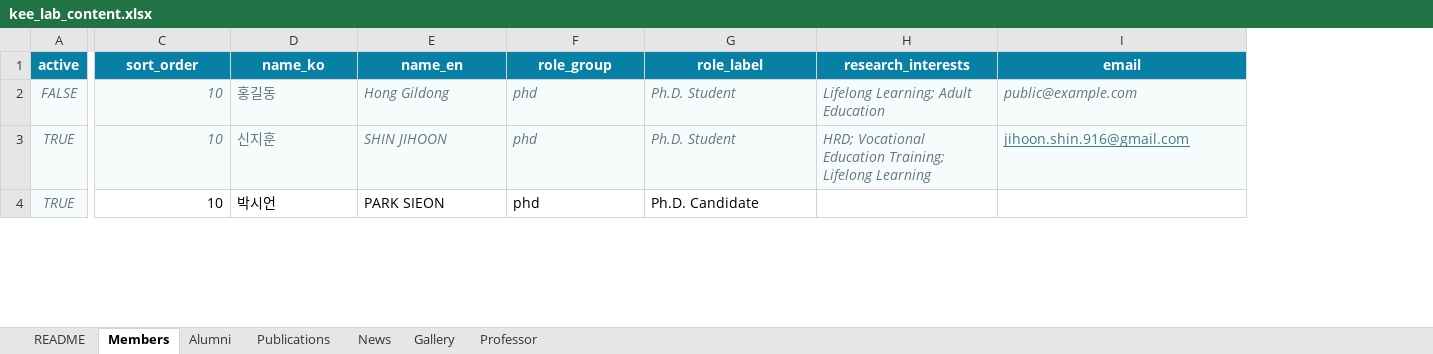
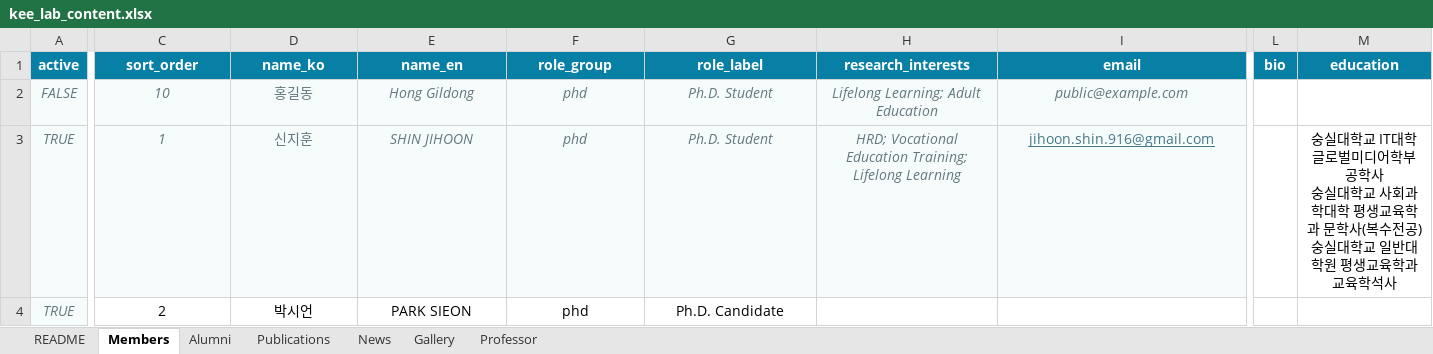
Before and after one commit to youngwhakee/lab, an Excel workbook: data/kee_lab_content.xlsx, sheet Members, drawn as a sheet; only a part is shown, gaps mark what is left out; values as stored, in another font and other column widths than the file's, no borders; ↵ is a line break in a cell; the diff covers the shown part only; the diff names each change by its address in the sheet, - before the commit and + after, or states it on an @@ line.

Commit message:
Add files via upload

```diff
--- a/data/kee_lab_content.xlsx (sheet Members)
+++ b/data/kee_lab_content.xlsx (sheet Members)
+column L (bio), empty
+column M (education), row 3: 숭실대학교 IT대학 글로벌미디어학부 공학사 ↵ 숭실대학교 사회과학대학 평생교육학과 문학사(복수전공) ↵ 숭실대학교 일반대학원 평생교육학과 교육학석사
-C2:C4 alignment: right
+C2:C4 alignment: center
-D2:I2 alignment: left
+D2:I2 alignment: center
-C3 (sort_order): 10
+C3 (sort_order): 1
-D3:I3 alignment: left
+D3:I3 alignment: center
-C4 (sort_order): 10
+C4 (sort_order): 2
-D4:G4 alignment: left
+D4:G4 alignment: center
```
Also changed, not shown: 8 edited cells and cell formats elsewhere in this sheet.
